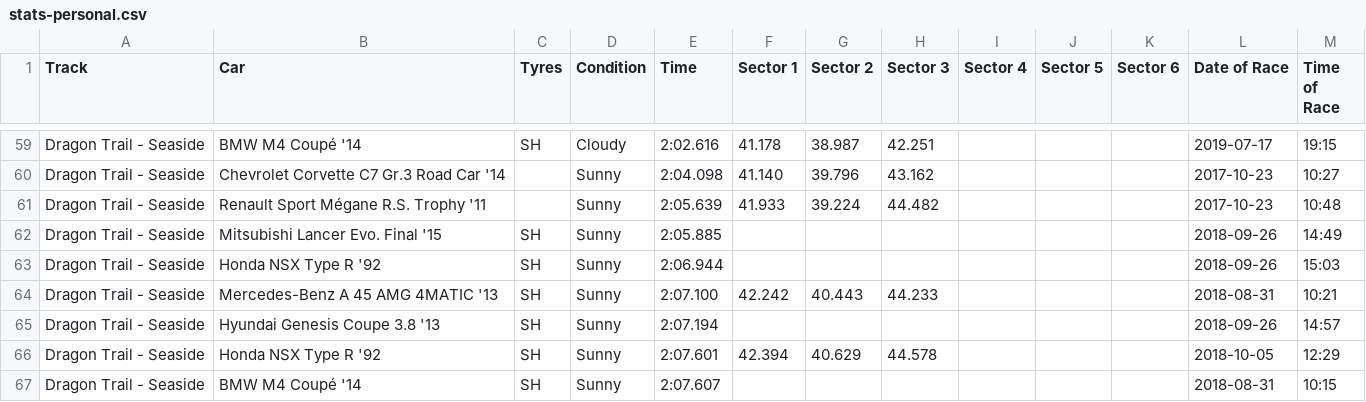
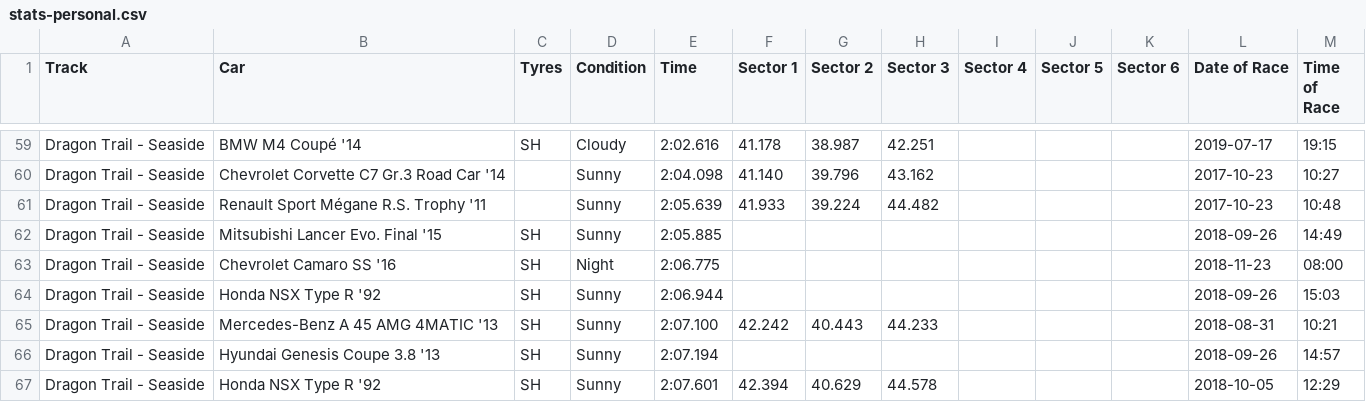
Before and after one commit to cncplyr/datasets-games, a CSV file: ps4/gran-turismo-sport/stats-personal.csv, drawn as a sheet; only a part is shown, gaps mark what is left out; the shorter side is filled out with more unchanged rows.

Commit message:
Update stats-personal.csv

```diff
--- a/ps4/gran-turismo-sport/stats-personal.csv
+++ b/ps4/gran-turismo-sport/stats-personal.csv
@@ -62,2 +62,3 @@ Dragon Trail - Seaside,Renault Sport Mégane R.S. Trophy '11,,Sunny,2:05.639,41.
 Dragon Trail - Seaside,Mitsubishi Lancer Evo. Final '15,SH,Sunny,2:05.885,,,,,,,2018-09-26,14:49
+Dragon Trail - Seaside,Chevrolet Camaro SS '16,SH,Night,2:06.775,,,,,,,2018-11-23,08:00
 Dragon Trail - Seaside,Honda NSX Type R '92,SH,Sunny,2:06.944,,,,,,,2018-09-26,15:03
```
